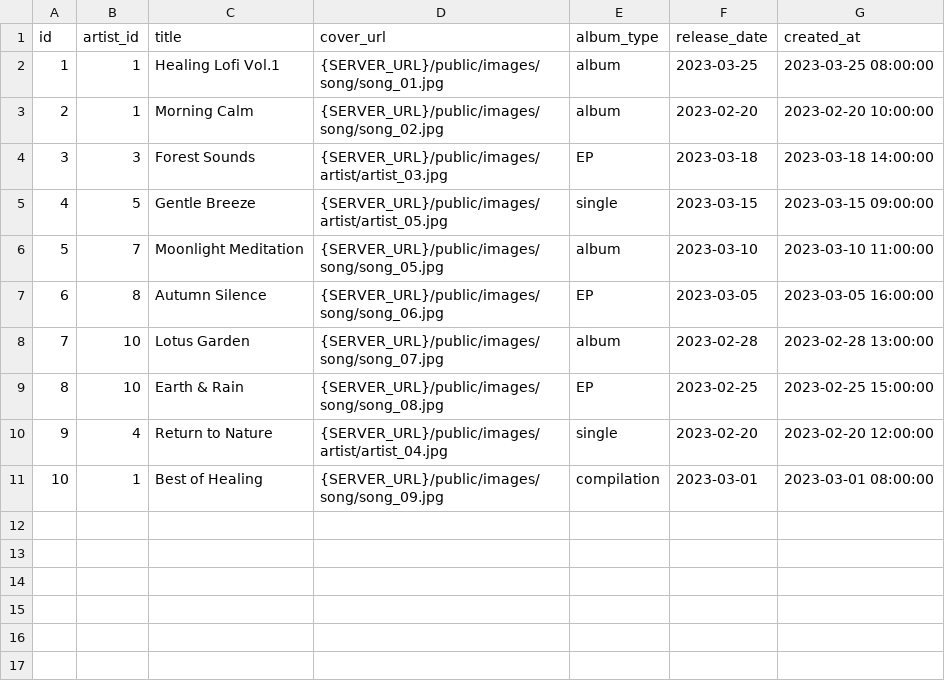
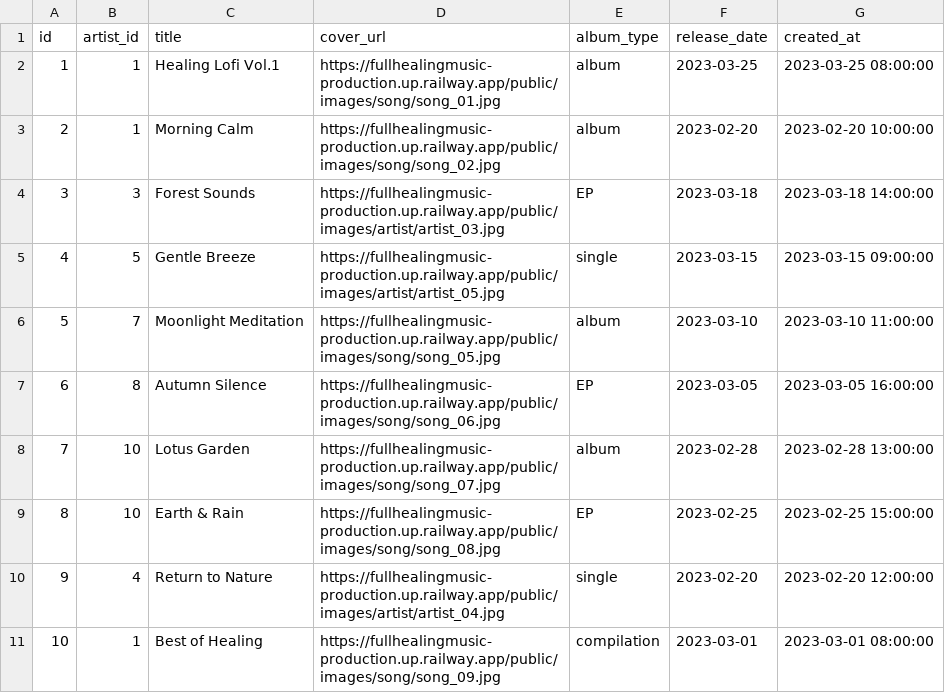
Before and after one commit to LiinIT/FullHealingMusic, a CSV file: healing_music_web/public/artist_albums.csv, drawn as a sheet.

```diff
--- a/healing_music_web/public/artist_albums.csv
+++ b/healing_music_web/public/artist_albums.csv
@@ -1,11 +1,11 @@
 id,artist_id,title,cover_url,album_type,release_date,created_at
-1,1,Healing Lofi Vol.1,{SERVER_URL}/public/images/song/song_01.jpg,album,2023-03-25,2023-03-25 08:00:00
-2,1,Morning Calm,{SERVER_URL}/public/images/song/song_02.jpg,album,2023-02-20,2023-02-20 10:00:00
-3,3,Forest Sounds,{SERVER_URL}/public/images/artist/artist_03.jpg,EP,2023-03-18,2023-03-18 14:00:00
-4,5,Gentle Breeze,{SERVER_URL}/public/images/artist/artist_05.jpg,single,2023-03-15,2023-03-15 09:00:00
-5,7,Moonlight Meditation,{SERVER_URL}/public/images/song/song_05.jpg,album,2023-03-10,2023-03-10 11:00:00
-6,8,Autumn Silence,{SERVER_URL}/public/images/song/song_06.jpg,EP,2023-03-05,2023-03-05 16:00:00
-7,10,Lotus Garden,{SERVER_URL}/public/images/song/song_07.jpg,album,2023-02-28,2023-02-28 13:00:00
-8,10,Earth & Rain,{SERVER_URL}/public/images/song/song_08.jpg,EP,2023-02-25,2023-02-25 15:00:00
-9,4,Return to Nature,{SERVER_URL}/public/images/artist/artist_04.jpg,single,2023-02-20,2023-02-20 12:00:00
-10,1,Best of Healing,{SERVER_URL}/public/images/song/song_09.jpg,compilation,2023-03-01,2023-03-01 08:00:00
+1,1,Healing Lofi Vol.1,https://fullhealingmusic-production.up.railway.app/public/images/song/song_01.jpg,album,2023-03-25,2023-03-25 08:00:00
+2,1,Morning Calm,https://fullhealingmusic-production.up.railway.app/public/images/song/song_02.jpg,album,2023-02-20,2023-02-20 10:00:00
+3,3,Forest Sounds,https://fullhealingmusic-production.up.railway.app/public/images/artist/artist_03.jpg,EP,2023-03-18,2023-03-18 14:00:00
+4,5,Gentle Breeze,https://fullhealingmusic-production.up.railway.app/public/images/artist/artist_05.jpg,single,2023-03-15,2023-03-15 09:00:00
+5,7,Moonlight Meditation,https://fullhealingmusic-production.up.railway.app/public/images/song/song_05.jpg,album,2023-03-10,2023-03-10 11:00:00
+6,8,Autumn Silence,https://fullhealingmusic-production.up.railway.app/public/images/song/song_06.jpg,EP,2023-03-05,2023-03-05 16:00:00
+7,10,Lotus Garden,https://fullhealingmusic-production.up.railway.app/public/images/song/song_07.jpg,album,2023-02-28,2023-02-28 13:00:00
+8,10,Earth & Rain,https://fullhealingmusic-production.up.railway.app/public/images/song/song_08.jpg,EP,2023-02-25,2023-02-25 15:00:00
+9,4,Return to Nature,https://fullhealingmusic-production.up.railway.app/public/images/artist/artist_04.jpg,single,2023-02-20,2023-02-20 12:00:00
+10,1,Best of Healing,https://fullhealingmusic-production.up.railway.app/public/images/song/song_09.jpg,compilation,2023-03-01,2023-03-01 08:00:00
```
Also changed, not shown: healing_music_web/public/artist_db.csv, healing_music_web/public/songs_db.csv.
